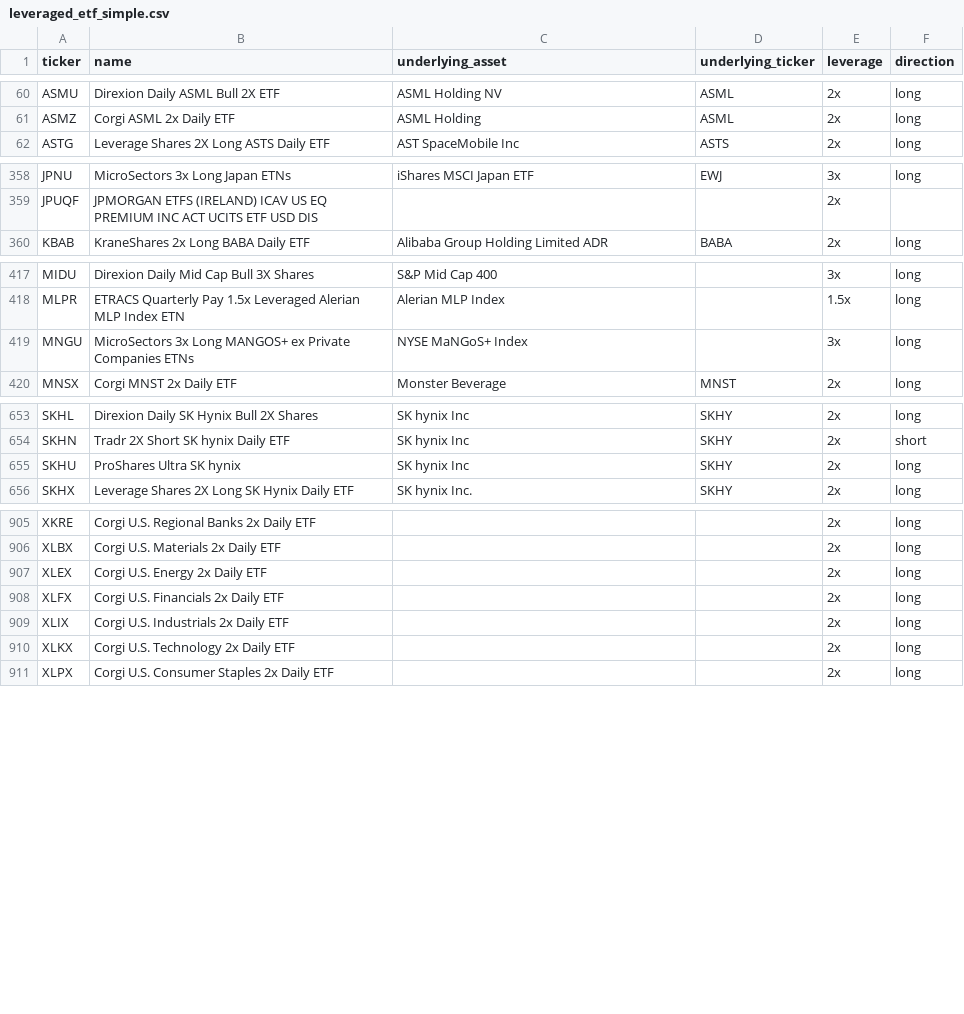
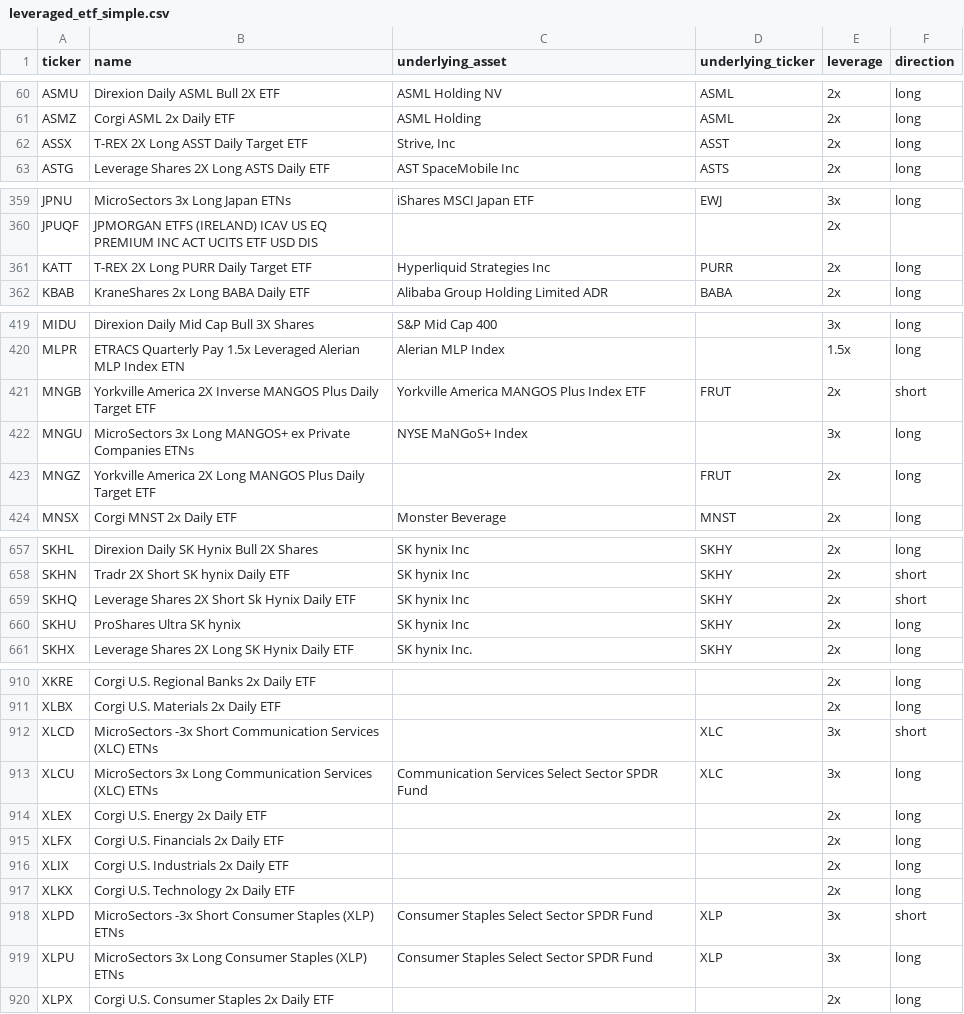
Before and after one commit to pokedo0/Leveraged-ETF-Data-Scraper, a CSV file: leveraged_etf_simple.csv, drawn as a sheet; only a part is shown, gaps mark what is left out; the diff covers the shown part only.

```diff
--- a/leveraged_etf_simple.csv
+++ b/leveraged_etf_simple.csv
@@ -61,2 +61,3 @@ ASMU,Direxion Daily ASML Bull 2X ETF,ASML Holding NV,ASML,2x,long
 ASMZ,Corgi ASML 2x Daily ETF,ASML Holding,ASML,2x,long
+ASSX,T-REX 2X Long ASST Daily Target ETF,"Strive, Inc",ASST,2x,long
 ASTG,Leverage Shares 2X Long ASTS Daily ETF,AST SpaceMobile Inc,ASTS,2x,long
@@ -359,2 +360,3 @@ JPNU,MicroSectors 3x Long Japan ETNs,iShares MSCI Japan ETF,EWJ,3x,long
 JPUQF,JPMORGAN ETFS (IRELAND) ICAV US EQ PREMIUM INC ACT UCITS ETF USD DIS,,,2x,
+KATT,T-REX 2X Long PURR Daily Target ETF,Hyperliquid Strategies Inc,PURR,2x,long
 KBAB,KraneShares 2x Long BABA Daily ETF,Alibaba Group Holding Limited ADR,BABA,2x,long
@@ -418,3 +420,5 @@ MIDU,Direxion Daily Mid Cap Bull 3X Shares,S&P Mid Cap 400,,3x,long
 MLPR,ETRACS Quarterly Pay 1.5x Leveraged Alerian MLP Index ETN,Alerian MLP Index,,1.5x,long
+MNGB,Yorkville America 2X Inverse MANGOS Plus Daily Target ETF,Yorkville America MANGOS Plus Index ETF,FRUT,2x,short
 MNGU,MicroSectors 3x Long MANGOS+ ex Private Companies ETNs,NYSE MaNGoS+ Index,,3x,long
+MNGZ,Yorkville America 2X Long MANGOS Plus Daily Target ETF,,FRUT,2x,long
 MNSX,Corgi MNST 2x Daily ETF,Monster Beverage,MNST,2x,long
@@ -654,2 +658,3 @@ SKHL,Direxion Daily SK Hynix Bull 2X Shares,SK hynix Inc,SKHY,2x,long
 SKHN,Tradr 2X Short SK hynix Daily ETF,SK hynix Inc,SKHY,2x,short
+SKHQ,Leverage Shares 2X Short Sk Hynix Daily ETF,SK hynix Inc,SKHY,2x,short
 SKHU,ProShares Ultra SK hynix,SK hynix Inc,SKHY,2x,long
@@ -906,2 +911,4 @@ XKRE,Corgi U.S. Regional Banks 2x Daily ETF,,,2x,long
 XLBX,Corgi U.S. Materials 2x Daily ETF,,,2x,long
+XLCD,MicroSectors -3x Short Communication Services (XLC) ETNs,,XLC,3x,short
+XLCU,MicroSectors 3x Long Communication Services (XLC) ETNs,Communication Services Select Sector SPDR Fund,XLC,3x,long
 XLEX,Corgi U.S. Energy 2x Daily ETF,,,2x,long
@@ -910,2 +917,4 @@ XLIX,Corgi U.S. Industrials 2x Daily ETF,,,2x,long
 XLKX,Corgi U.S. Technology 2x Daily ETF,,,2x,long
+XLPD,MicroSectors -3x Short Consumer Staples (XLP) ETNs,Consumer Staples Select Sector SPDR Fund,XLP,3x,short
+XLPU,MicroSectors 3x Long Consumer Staples (XLP) ETNs,Consumer Staples Select Sector SPDR Fund,XLP,3x,long
 XLPX,Corgi U.S. Consumer Staples 2x Daily ETF,,,2x,long
```
Also changed, not shown: 2 edited cells elsewhere in this file, leveraged_etf_data.csv, 1 other file.
